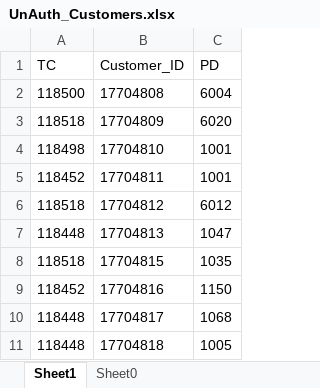
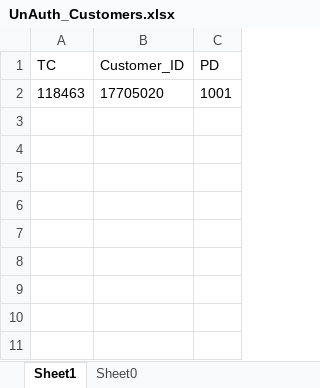
Before and after one commit to saribshamim001/storage, an Excel workbook: Data/UnAuth_Customers.xlsx, sheet Sheet1, drawn as a sheet; values as stored, in another font and other column widths than the file's, no borders; removed rows and columns are numbered as before the commit, all else as after; the diff names each change by its address in the sheet, - before the commit and + after, or states it on an @@ line.

```diff
--- a/Data/UnAuth_Customers.xlsx (sheet Sheet1)
+++ b/Data/UnAuth_Customers.xlsx (sheet Sheet1)
-row 2: 118500 | 17704808 | 6004
-row 3: 118518 | 17704809 | 6020
-row 4: 118498 | 17704810 | 1001
-row 5: 118452 | 17704811 | 1001
-row 6: 118518 | 17704812 | 6012
-row 7: 118448 | 17704813 | 1047
-row 8: 118518 | 17704815 | 1035
-row 9: 118452 | 17704816 | 1150
-row 10: 118448 | 17704817 | 1068
-row 11: 118448 | 17704818 | 1005
+row 2: 118463 | 17705020 | 1001
```
Also changed, not shown: Data/CUSTOMERS.xlsx, Data/LCY Current Accounts.xlsx, 4 other files.
